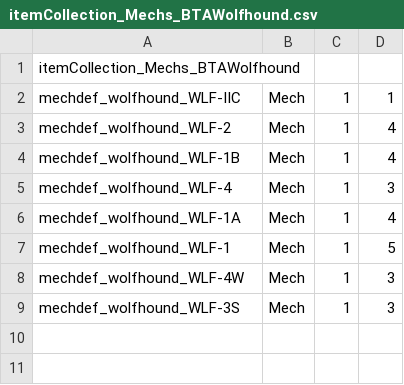
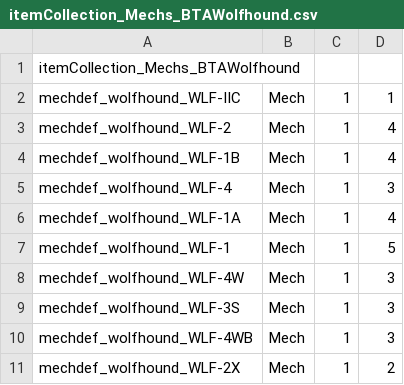
Before and after one commit to Pappystein/BTA_Compliant_Starts, a CSV file: PafftekIndustries_BTACompliant_Starts/ItemCollections/itemCollection_Mechs_BTAWolfhound.csv, drawn as a sheet.

```diff
--- a/PafftekIndustries_BTACompliant_Starts/ItemCollections/itemCollection_Mechs_BTAWolfhound.csv
+++ b/PafftekIndustries_BTACompliant_Starts/ItemCollections/itemCollection_Mechs_BTAWolfhound.csv
@@ -9 +9,3 @@ mechdef_wolfhound_WLF-4W,Mech,1,3
 mechdef_wolfhound_WLF-3S,Mech,1,3
+mechdef_wolfhound_WLF-4WB,Mech,1,3
+mechdef_wolfhound_WLF-2X,Mech,1,2
```
Also changed, not shown: PafftekIndustries_BTACompliant_Starts/ItemCollections/itemCollection_Mechs_BTAHollander.csv, 44 other files.
